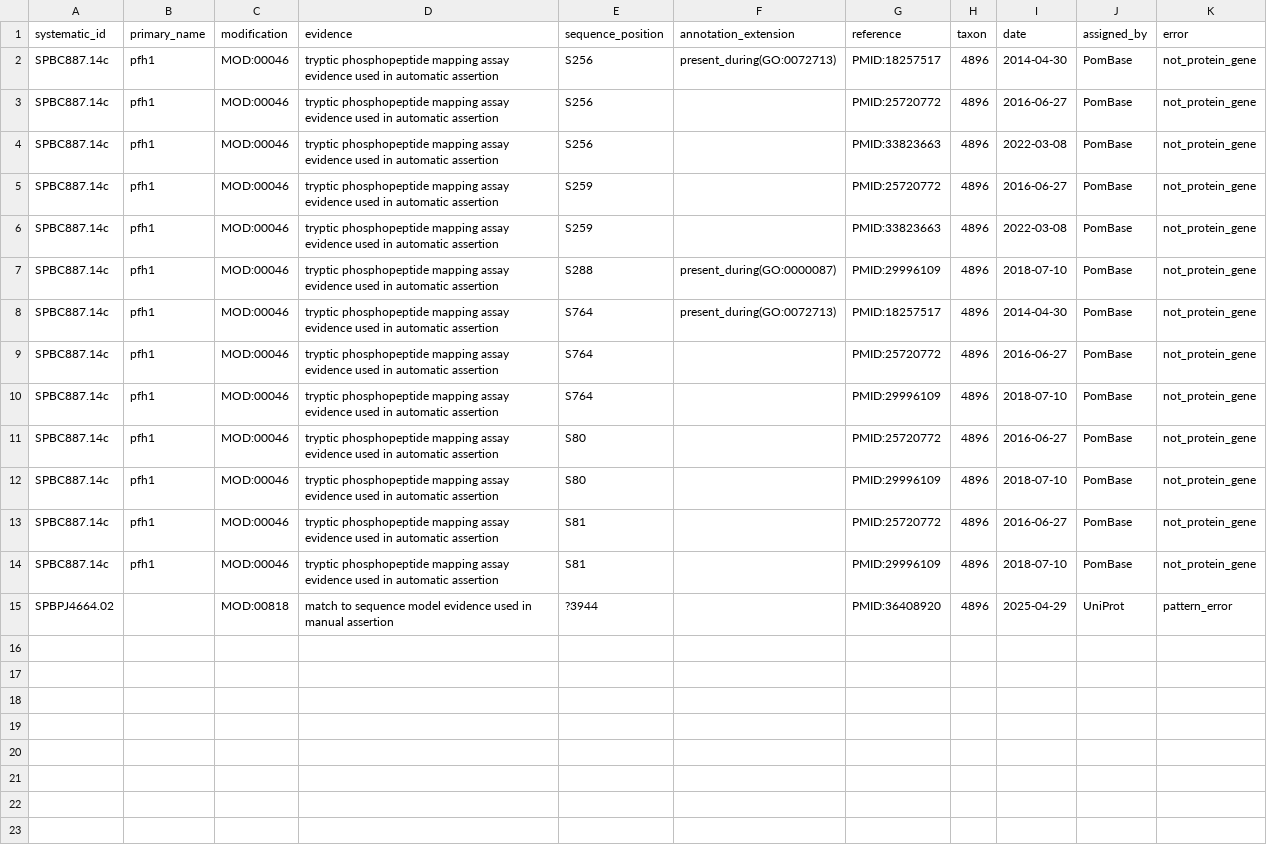
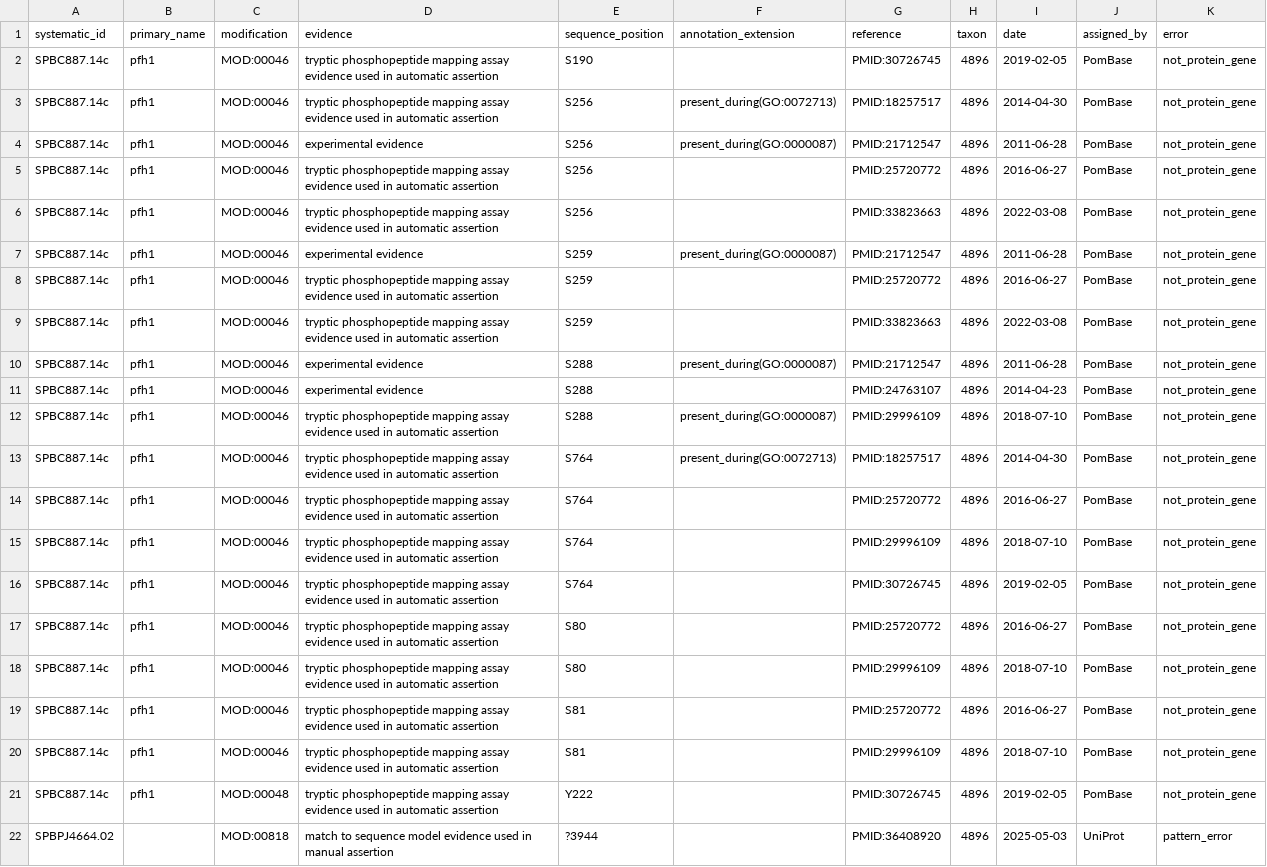
Before and after one commit to pombase/allele_qc, a TSV file: results/protein_modification_cannot_fix_other_errors.tsv, drawn as a sheet.

```diff
--- a/results/protein_modification_cannot_fix_other_errors.tsv
+++ b/results/protein_modification_cannot_fix_other_errors.tsv
@@ -1,7 +1,12 @@
 systematic_id	primary_name	modification	evidence	sequence_position	annotation_extension	reference	taxon	date	assigned_by	error
+SPBC887.14c	pfh1	MOD:00046	tryptic phosphopeptide mapping assay evidence used in automatic assertion	S190		PMID:30726745	4896	2019-02-05	PomBase	not_protein_gene
 SPBC887.14c	pfh1	MOD:00046	tryptic phosphopeptide mapping assay evidence used in automatic assertion	S256	present_during(GO:0072713)	PMID:18257517	4896	2014-04-30	PomBase	not_protein_gene
+SPBC887.14c	pfh1	MOD:00046	experimental evidence	S256	present_during(GO:0000087)	PMID:21712547	4896	2011-06-28	PomBase	not_protein_gene
 SPBC887.14c	pfh1	MOD:00046	tryptic phosphopeptide mapping assay evidence used in automatic assertion	S256		PMID:25720772	4896	2016-06-27	PomBase	not_protein_gene
 SPBC887.14c	pfh1	MOD:00046	tryptic phosphopeptide mapping assay evidence used in automatic assertion	S256		PMID:33823663	4896	2022-03-08	PomBase	not_protein_gene
+SPBC887.14c	pfh1	MOD:00046	experimental evidence	S259	present_during(GO:0000087)	PMID:21712547	4896	2011-06-28	PomBase	not_protein_gene
 SPBC887.14c	pfh1	MOD:00046	tryptic phosphopeptide mapping assay evidence used in automatic assertion	S259		PMID:25720772	4896	2016-06-27	PomBase	not_protein_gene
 SPBC887.14c	pfh1	MOD:00046	tryptic phosphopeptide mapping assay evidence used in automatic assertion	S259		PMID:33823663	4896	2022-03-08	PomBase	not_protein_gene
+SPBC887.14c	pfh1	MOD:00046	experimental evidence	S288	present_during(GO:0000087)	PMID:21712547	4896	2011-06-28	PomBase	not_protein_gene
+SPBC887.14c	pfh1	MOD:00046	experimental evidence	S288		PMID:24763107	4896	2014-04-23	PomBase	not_protein_gene
 SPBC887.14c	pfh1	MOD:00046	tryptic phosphopeptide mapping assay evidence used in automatic assertion	S288	present_during(GO:0000087)	PMID:29996109	4896	2018-07-10	PomBase	not_protein_gene
@@ -10,2 +15,3 @@ SPBC887.14c	pfh1	MOD:00046	tryptic phosphopeptide mapping assay evidence used in
 SPBC887.14c	pfh1	MOD:00046	tryptic phosphopeptide mapping assay evidence used in automatic assertion	S764		PMID:29996109	4896	2018-07-10	PomBase	not_protein_gene
+SPBC887.14c	pfh1	MOD:00046	tryptic phosphopeptide mapping assay evidence used in automatic assertion	S764		PMID:30726745	4896	2019-02-05	PomBase	not_protein_gene
 SPBC887.14c	pfh1	MOD:00046	tryptic phosphopeptide mapping assay evidence used in automatic assertion	S80		PMID:25720772	4896	2016-06-27	PomBase	not_protein_gene
@@ -14,2 +20,3 @@ SPBC887.14c	pfh1	MOD:00046	tryptic phosphopeptide mapping assay evidence used in
 SPBC887.14c	pfh1	MOD:00046	tryptic phosphopeptide mapping assay evidence used in automatic assertion	S81		PMID:29996109	4896	2018-07-10	PomBase	not_protein_gene
-SPBPJ4664.02		MOD:00818	match to sequence model evidence used in manual assertion	?3944		PMID:36408920	4896	2025-04-29	UniProt	pattern_error
+SPBC887.14c	pfh1	MOD:00048	tryptic phosphopeptide mapping assay evidence used in automatic assertion	Y222		PMID:30726745	4896	2019-02-05	PomBase	not_protein_gene
+SPBPJ4664.02		MOD:00818	match to sequence model evidence used in manual assertion	?3944		PMID:36408920	4896	2025-05-03	UniProt	pattern_error
```
Also changed, not shown: results/allele_auto_fix.tsv, results/allele_cannot_fix_other_errors.tsv, 9 other files.
